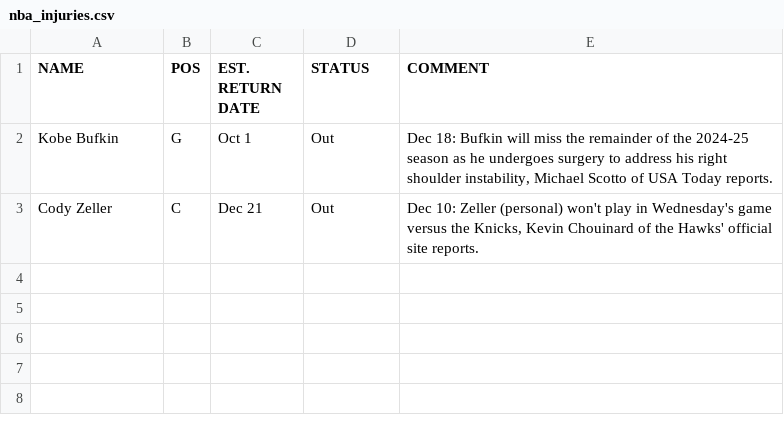
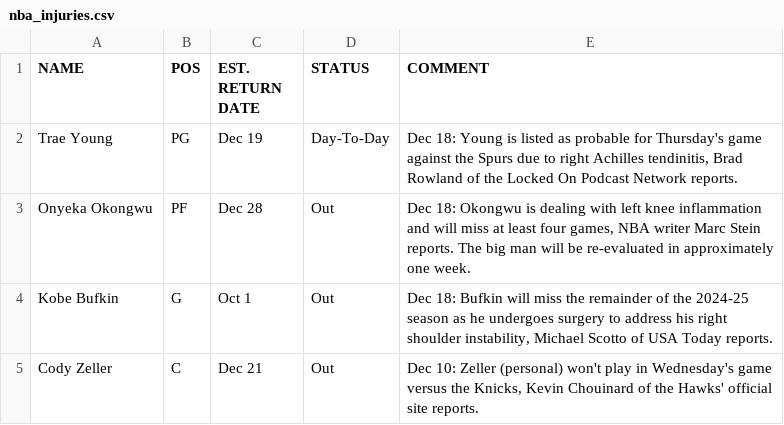
Before and after one commit to SamHormozian/Sports_Betting_LLM, a CSV file: data/raw/nba_injuries.csv, drawn as a sheet; the diff names each change by its address in the sheet, - before the commit and + after, or states it on an @@ line.

```diff
--- a/data/raw/nba_injuries.csv
+++ b/data/raw/nba_injuries.csv
+row 2: Trae Young | PG | Dec 19 | Day-To-Day | Dec 18: Young is listed as probable for Thursday's game against the Spurs due to right Achilles tendinitis, Brad Rowland of the Locked On Podcast Network reports.
+row 3: Onyeka Okongwu | PF | Dec 28 | Out | Dec 18: Okongwu is dealing with left knee inflammation and will miss at least four games, NBA writer Marc Stein reports. The big man will be re-evaluated in approximately one week.
```
Also changed, not shown: data/processed/nba_injuries_cleaned.csv, data/processed/nba_odds_cleaned.csv, 9 other files.
